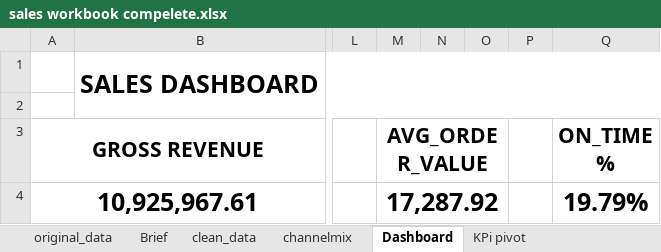
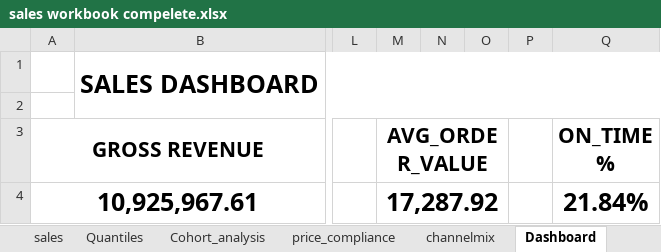
Before and after one commit to Mwaivictor/sales_analysis, an Excel workbook: sales workbook compelete.xlsx, sheet Dashboard, drawn as a sheet; only a part is shown, gaps mark what is left out; values as stored, in another font and other column widths than the file's, no borders; charts and pictures not drawn; the diff names each change by its address in the sheet, - before the commit and + after, or states it on an @@ line.

```diff
--- a/sales workbook compelete.xlsx (sheet Dashboard)
+++ b/sales workbook compelete.xlsx (sheet Dashboard)
-sheet tab: KPi pivot
@@ sheet tab unhidden: sales @@
@@ sheet tab unhidden: Quantiles @@
@@ sheet tab unhidden: Cohort_analysis @@
+sheet tab: price_compliance
-Q4 (ON_TIME %): 19.79%
+Q4 (ON_TIME %): 21.84%
```
Also changed, not shown: sheet clean_data, sheet channelmix, other sheet tabs, formulas that keep their value, charts or pictures, 2 other files.
